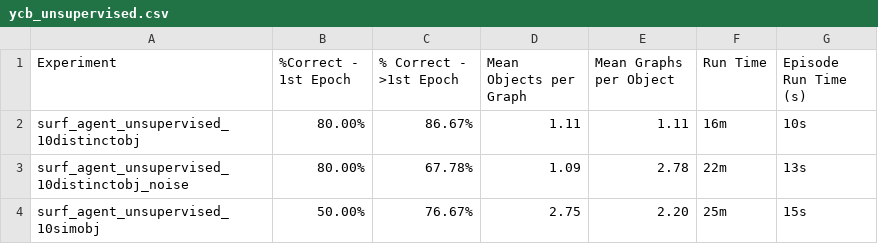
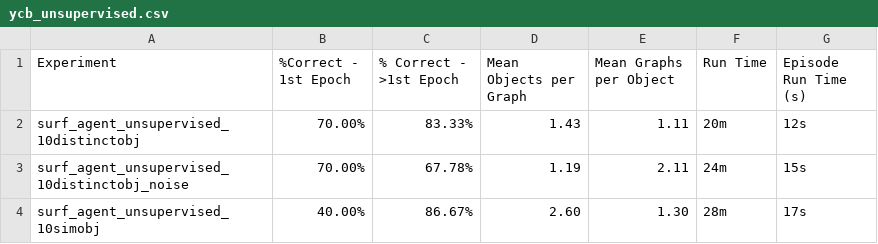
Before and after one commit to vkakerbeck/tbp.monty, a CSV file: benchmarks/results/ycb_unsupervised.csv, drawn as a sheet.

```diff
--- a/benchmarks/results/ycb_unsupervised.csv
+++ b/benchmarks/results/ycb_unsupervised.csv
@@ -1,4 +1,4 @@
 Experiment,%Correct - 1st Epoch,% Correct - >1st Epoch,Mean Objects per Graph,Mean Graphs per Object,Run Time,Episode Run Time (s)
-surf_agent_unsupervised_10distinctobj,80.00%,86.67%,1.11,1.11,16m,10s
-surf_agent_unsupervised_10distinctobj_noise,80.00%,67.78%,1.09,2.78,22m,13s
-surf_agent_unsupervised_10simobj,50.00%,76.67%,2.75,2.20,25m,15s
+surf_agent_unsupervised_10distinctobj,70.00%,83.33%,1.43,1.11,20m,12s
+surf_agent_unsupervised_10distinctobj_noise,70.00%,67.78%,1.19,2.11,24m,15s
+surf_agent_unsupervised_10simobj,40.00%,86.67%,2.60,1.30,28m,17s
```
Also changed, not shown: benchmarks/results/montymeetsworld.csv, benchmarks/results/ycb_10objs.csv, 12 other files.
